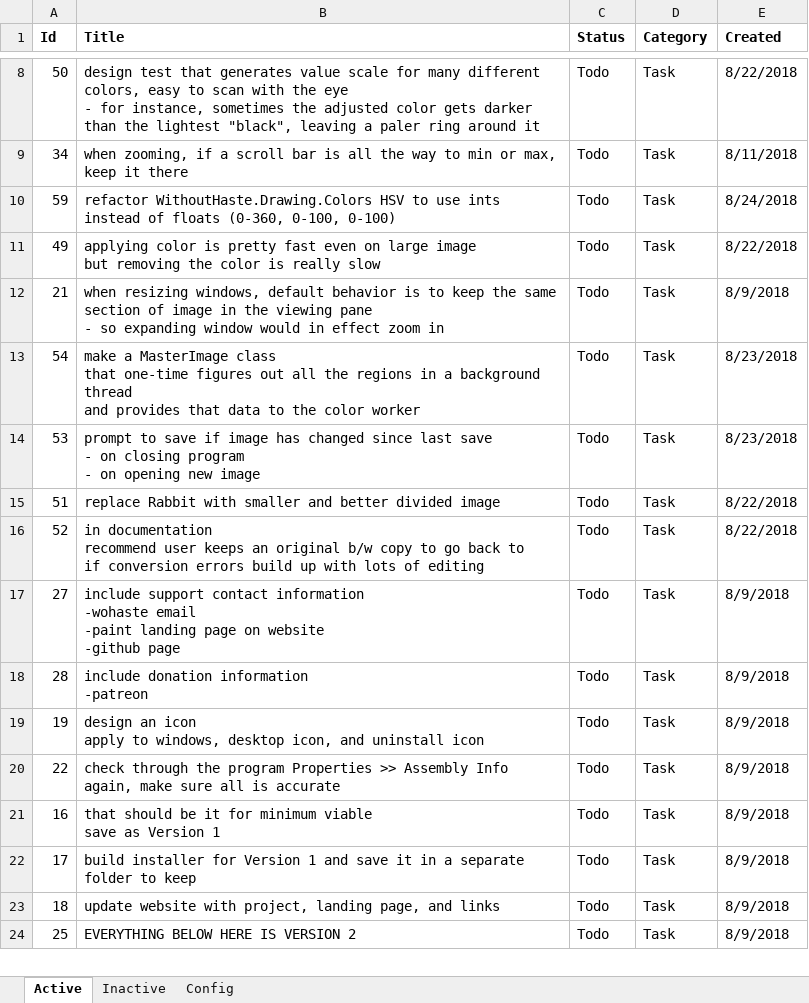
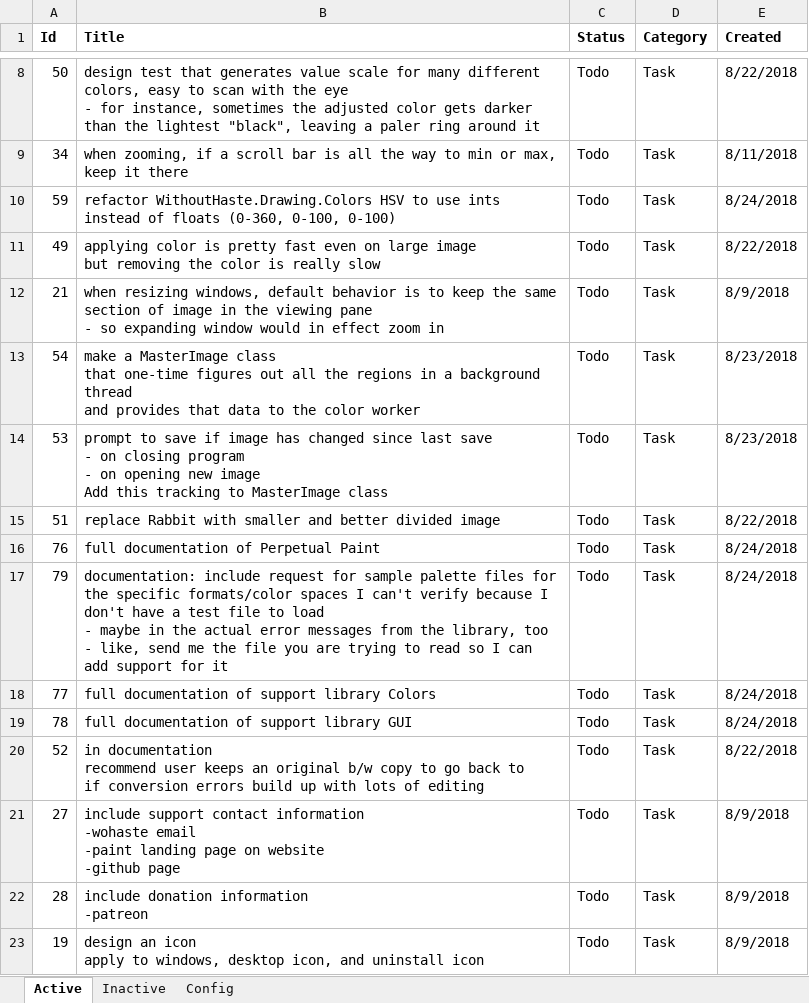
Before and after one commit to WithoutHaste/PerpetualPaint, an Excel workbook: paint_todo.xlsx, sheet Active, drawn as a sheet; only a part is shown, gaps mark what is left out; the shorter side is filled out with more unchanged rows; values as stored, in another font and other column widths than the file's, no borders; ↵ is a line break in a cell; the diff names each change by its address in the sheet, - before the commit and + after, or states it on an @@ line.

```diff
--- a/paint_todo.xlsx (sheet Active)
+++ b/paint_todo.xlsx (sheet Active)
-B14 (Title): …new image
+B14 (Title): …new image ↵ Add this tracking to MasterImage class
+row 16: 76 | full documentation of Perpetual Paint | Todo | Task | 8/24/2018
+row 17: 79 | documentation: include request for sample palette files for the specific formats/color spaces I can't verify because I don't have a test file to load ↵ - maybe in the actual error messages from the library, too ↵ - like, send me the file you are trying to read so I can add support for it | Todo | Task | 8/24/2018
+row 18: 77 | full documentation of support library Colors | Todo | Task | 8/24/2018
+row 19: 78 | full documentation of support library GUI | Todo | Task | 8/24/2018
```
Also changed, not shown: sheet Config, 4 other files.
